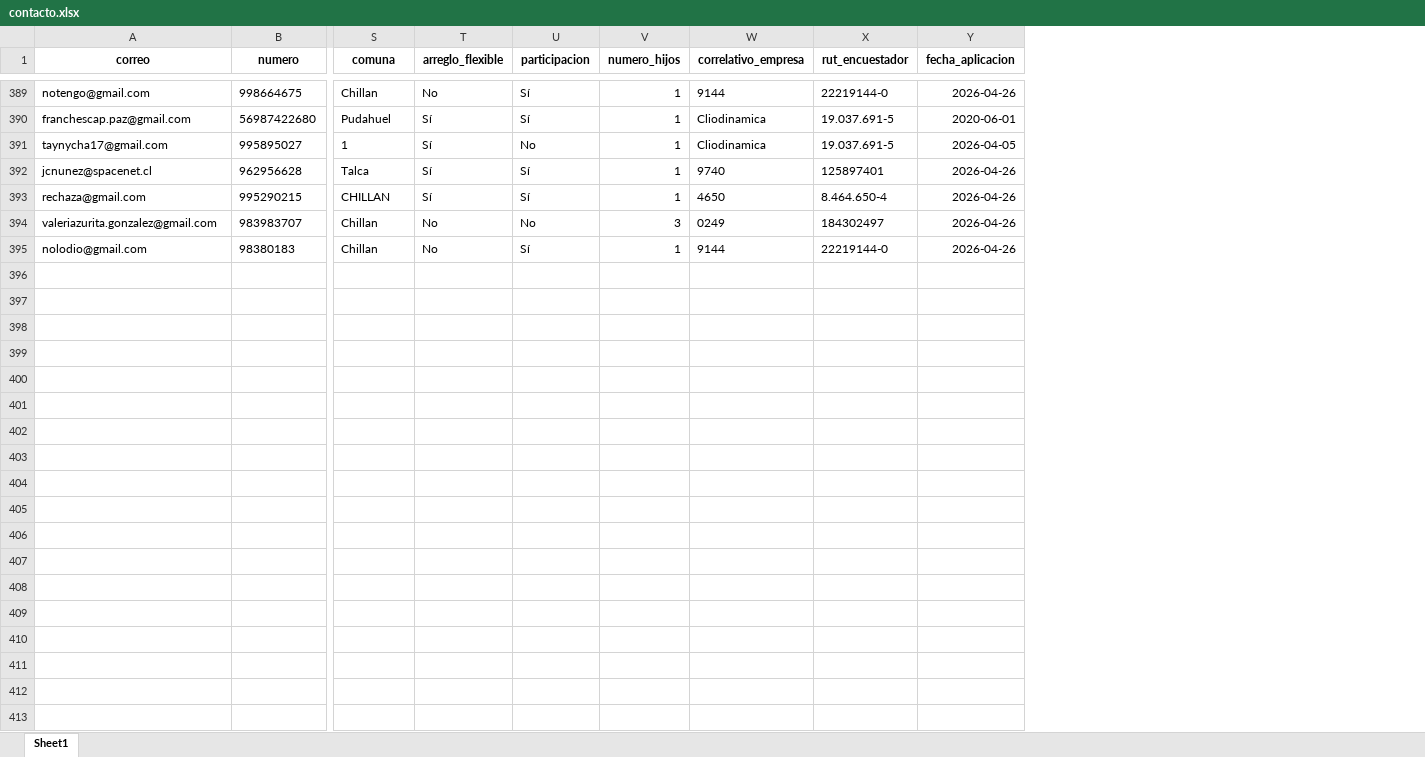
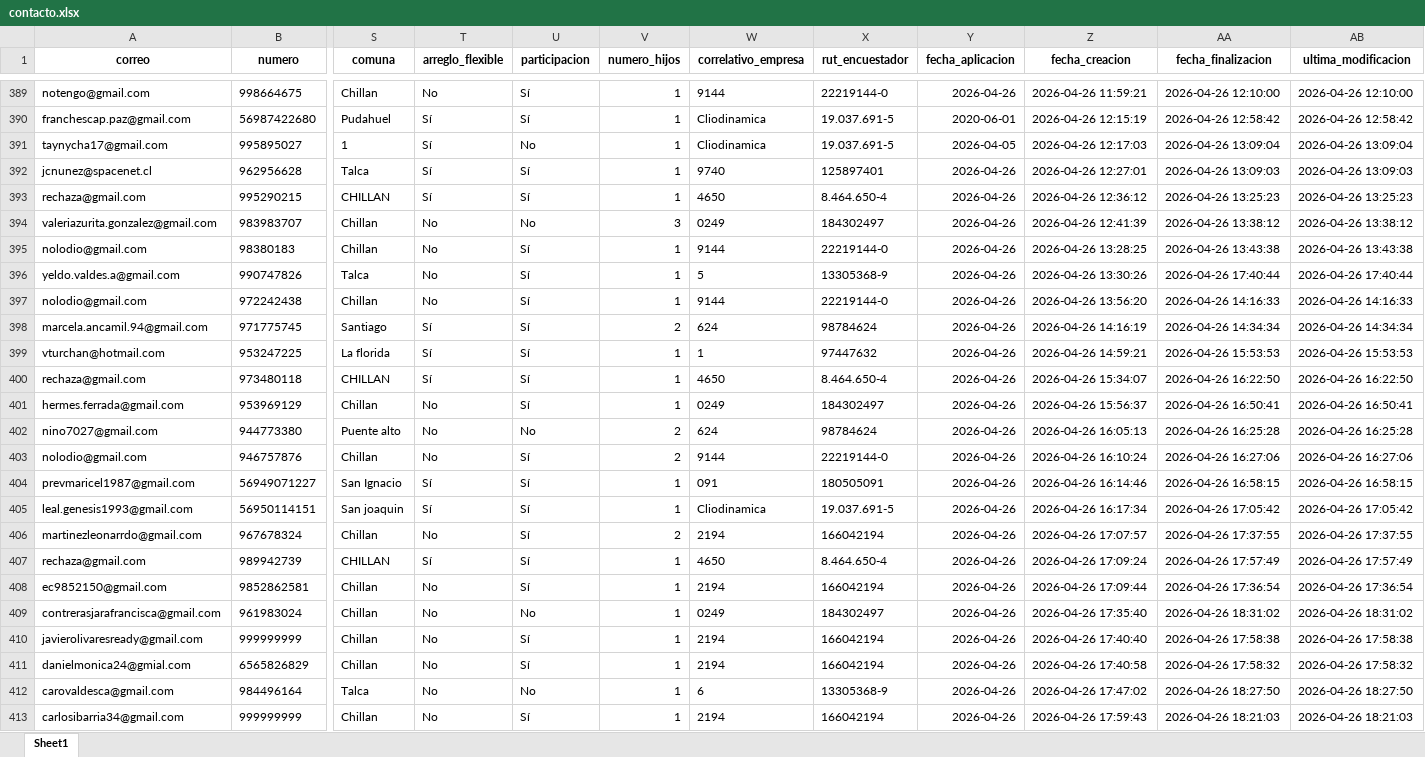
Before and after one commit to Kevin-carrasco/labofam-codebook, an Excel workbook: output/contacto.xlsx, sheet Sheet1, drawn as a sheet; only a part is shown, gaps mark what is left out; values as stored, in another font and other column widths than the file's, no borders; rows hold the shown columns only; the diff covers the shown part only; the diff names each change by its address in the sheet, - before the commit and + after, or states it on an @@ line.

```diff
--- a/output/contacto.xlsx (sheet Sheet1)
+++ b/output/contacto.xlsx (sheet Sheet1)
+column Z (fecha_creacion), rows 389-395: 2026-04-26 11:59:21 | 2026-04-26 12:15:19 | 2026-04-26 12:17:03 | 2026-04-26 12:27:01 | 2026-04-26 12:36:12 | 2026-04-26 12:41:39 | 2026-04-26 13:28:25
+column AA (fecha_finalizacion), rows 389-395: 2026-04-26 12:10:00 | 2026-04-26 12:58:42 | 2026-04-26 13:09:04 | 2026-04-26 13:09:03 | 2026-04-26 13:25:23 | 2026-04-26 13:38:12 | 2026-04-26 13:43:38
+column AB (ultima_modificacion), rows 389-395: 2026-04-26 12:10:00 | 2026-04-26 12:58:42 | 2026-04-26 13:09:04 | 2026-04-26 13:09:03 | 2026-04-26 13:25:23 | 2026-04-26 13:38:12 | 2026-04-26 13:43:38
+row 396: yeldo.valdes.a@gmail.com | 990747826 | Talca | No | Sí | 1 | 5 | 13305368-9 | 2026-04-26 | 2026-04-26 13:30:26 | 2026-04-26 17:40:44 | 2026-04-26 17:40:44
+row 397: nolodio@gmail.com | 972242438 | Chillan | No | Sí | 1 | 9144 | 22219144-0 | 2026-04-26 | 2026-04-26 13:56:20 | 2026-04-26 14:16:33 | 2026-04-26 14:16:33
+row 398: marcela.ancamil.94@gmail.com | 971775745 | Santiago | Sí | Sí | 2 | 624 | 98784624 | 2026-04-26 | 2026-04-26 14:16:19 | 2026-04-26 14:34:34 | 2026-04-26 14:34:34
+row 399: vturchan@hotmail.com | 953247225 | La florida | Sí | Sí | 1 | 1 | 97447632 | 2026-04-26 | 2026-04-26 14:59:21 | 2026-04-26 15:53:53 | 2026-04-26 15:53:53
+row 400: rechaza@gmail.com | 973480118 | CHILLAN | Sí | Sí | 1 | 4650 | 8.464.650-4 | 2026-04-26 | 2026-04-26 15:34:07 | 2026-04-26 16:22:50 | 2026-04-26 16:22:50
+row 401: hermes.ferrada@gmail.com | 953969129 | Chillan | No | Sí | 1 | 0249 | 184302497 | 2026-04-26 | 2026-04-26 15:56:37 | 2026-04-26 16:50:41 | 2026-04-26 16:50:41
+row 402: nino7027@gmail.com | 944773380 | Puente alto | No | No | 2 | 624 | 98784624 | 2026-04-26 | 2026-04-26 16:05:13 | 2026-04-26 16:25:28 | 2026-04-26 16:25:28
+row 403: nolodio@gmail.com | 946757876 | Chillan | No | Sí | 2 | 9144 | 22219144-0 | 2026-04-26 | 2026-04-26 16:10:24 | 2026-04-26 16:27:06 | 2026-04-26 16:27:06
+row 404: prevmaricel1987@gmail.com | 56949071227 | San Ignacio | Sí | Sí | 1 | 091 | 180505091 | 2026-04-26 | 2026-04-26 16:14:46 | 2026-04-26 16:58:15 | 2026-04-26 16:58:15
+row 405: leal.genesis1993@gmail.com | 56950114151 | San joaquin | Sí | Sí | 1 | Cliodinamica | 19.037.691-5 | 2026-04-26 | 2026-04-26 16:17:34 | 2026-04-26 17:05:42 | 2026-04-26 17:05:42
+row 406: martinezleonarrdo@gmail.com | 967678324 | Chillan | No | Sí | 2 | 2194 | 166042194 | 2026-04-26 | 2026-04-26 17:07:57 | 2026-04-26 17:37:55 | 2026-04-26 17:37:55
+row 407: rechaza@gmail.com | 989942739 | CHILLAN | Sí | Sí | 1 | 4650 | 8.464.650-4 | 2026-04-26 | 2026-04-26 17:09:24 | 2026-04-26 17:57:49 | 2026-04-26 17:57:49
+row 408: ec9852150@gmail.com | 9852862581 | Chillan | No | Sí | 1 | 2194 | 166042194 | 2026-04-26 | 2026-04-26 17:09:44 | 2026-04-26 17:36:54 | 2026-04-26 17:36:54
+row 409: contrerasjarafrancisca@gmail.com | 961983024 | Chillan | No | No | 1 | 0249 | 184302497 | 2026-04-26 | 2026-04-26 17:35:40 | 2026-04-26 18:31:02 | 2026-04-26 18:31:02
+row 410: javierolivaresready@gmail.com | 999999999 | Chillan | No | Sí | 1 | 2194 | 166042194 | 2026-04-26 | 2026-04-26 17:40:40 | 2026-04-26 17:58:38 | 2026-04-26 17:58:38
+row 411: danielmonica24@gmial.com | 6565826829 | Chillan | No | Sí | 1 | 2194 | 166042194 | 2026-04-26 | 2026-04-26 17:40:58 | 2026-04-26 17:58:32 | 2026-04-26 17:58:32
+row 412: carovaldesca@gmail.com | 984496164 | Talca | No | No | 1 | 6 | 13305368-9 | 2026-04-26 | 2026-04-26 17:47:02 | 2026-04-26 18:27:50 | 2026-04-26 18:27:50
+row 413: carlosibarria34@gmail.com | 999999999 | Chillan | No | Sí | 1 | 2194 | 166042194 | 2026-04-26 | 2026-04-26 17:59:43 | 2026-04-26 18:21:03 | 2026-04-26 18:21:03
```
Also changed, not shown: 25 added rows elsewhere in this sheet, output/clio.xlsx, 7 other files.
